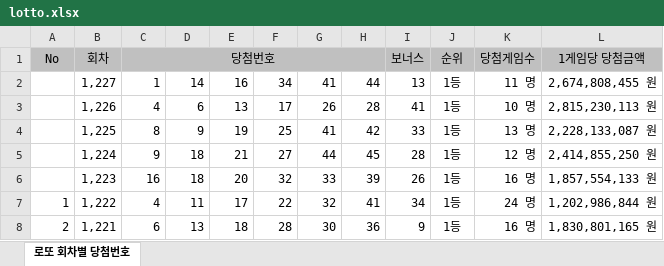
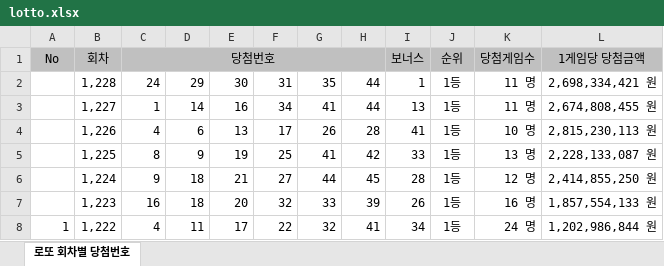
Before and after one commit to ttolucky7-spec/lottoluck, an Excel workbook: lotto.xlsx, sheet 로또 회차별 당첨번호, drawn as a sheet; only a part is shown; the shorter side is filled out with more unchanged rows; values as stored, in another font and other column widths than the file's, no borders; charts and pictures not drawn; the diff names each change by its address in the sheet, - before the commit and + after, or states it on an @@ line.

```diff
--- a/lotto.xlsx (sheet 로또 회차별 당첨번호)
+++ b/lotto.xlsx (sheet 로또 회차별 당첨번호)
+row 2:  | 1,228 | 24 | 29 | 30 | 31 | 35 | 44 | 1 | 1등 | 11 명 | 2,698,334,421 원
```
Also changed, not shown: 1 other file.
